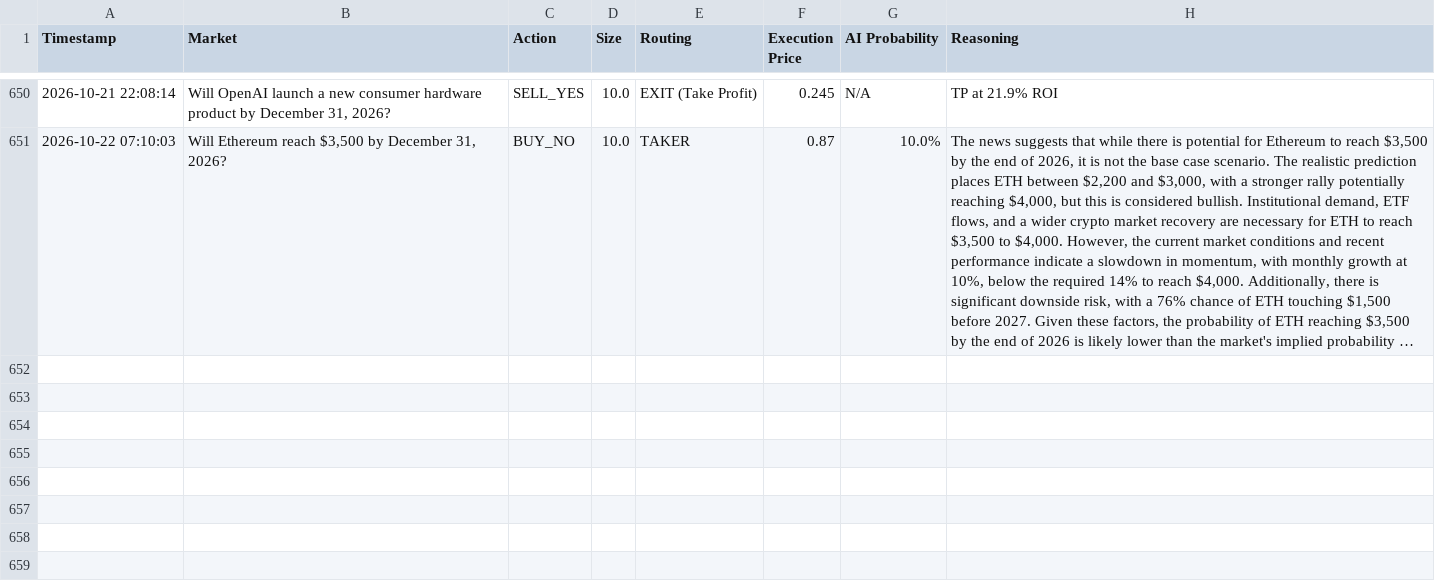
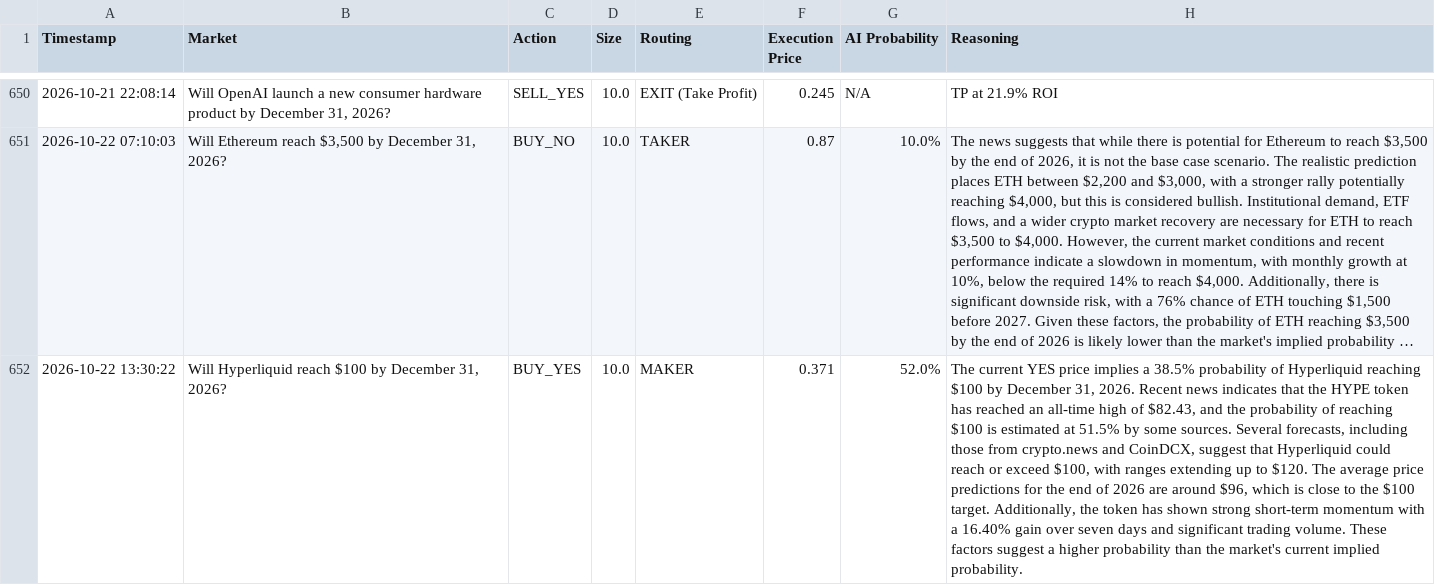
Before and after one commit to fakharhussain1305/polymarket-quant-bot, a CSV file: paper_trades.csv, drawn as a sheet; only a part is shown, gaps mark what is left out; long unchanged cells end in …; the diff names each change by its address in the sheet, - before the commit and + after, or states it on an @@ line.

Commit message:
Automated state update: 2026-10-22 13:30 UTC

```diff
--- a/paper_trades.csv
+++ b/paper_trades.csv
+row 652: 2026-10-22 13:30:22 | Will Hyperliquid reach $100 by December 31, 2026? | BUY_YES | 10.0 | MAKER | 0.371 | 52.0% | The current YES price implies a 38.5% probability of Hyperliquid reaching $100 by December 31, 2026. Recent news indicates that the HYPE token has reached an all-time high of $82.43, and the probability of reaching $100 is estimated at 51.5% by some sources. Several forecasts, including those from crypto.news and CoinDCX, suggest that Hyperliquid could reach or exceed $100, with ranges extending up to $120. The average price predictions for the end of 2026 are around $96, which is close to the $100 target. Additionally, the token has shown strong short-term momentum with a 16.40% gain over seven days and significant trading volume. These factors suggest a higher probability than the market's current implied probability.
```
